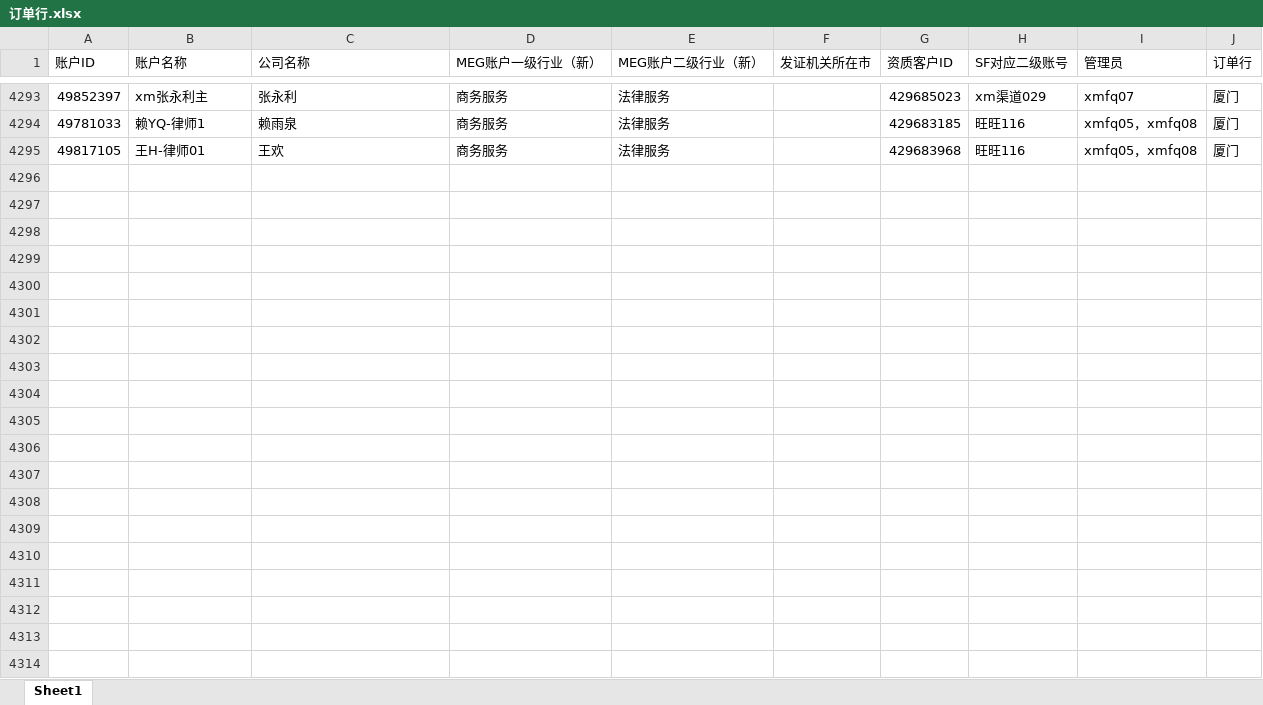
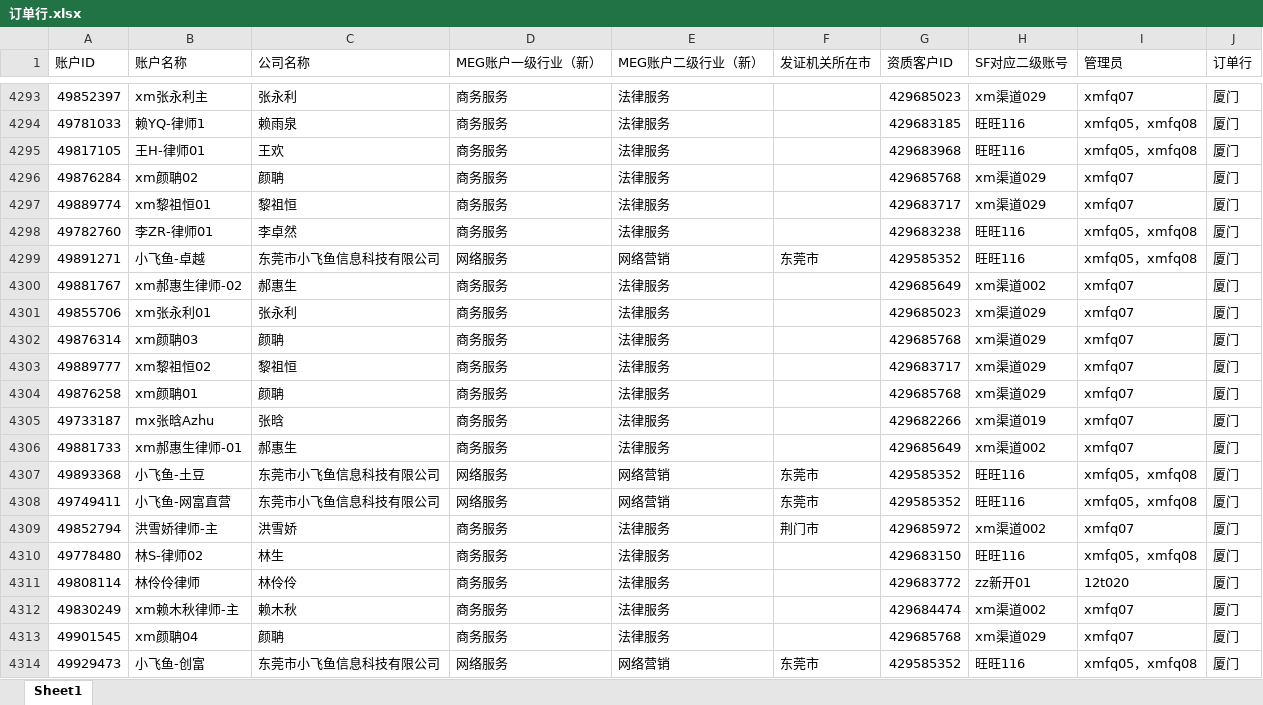
Before and after one commit to Dream-Home-2021/Analysis, an Excel workbook: 订单行.xlsx, sheet Sheet1, drawn as a sheet; only a part is shown, gaps mark what is left out; values as stored, in another font and other column widths than the file's, no borders; conditional formats not drawn; the diff covers the shown part only; the diff names each change by its address in the sheet, - before the commit and + after, or states it on an @@ line.

```diff
--- a/订单行.xlsx (sheet Sheet1)
+++ b/订单行.xlsx (sheet Sheet1)
+row 4296: 49876284 | xm颜聃02 | 颜聃 | 商务服务 | 法律服务 |  | 429685768 | xm渠道029 | xmfq07 | 厦门
+row 4297: 49889774 | xm黎祖恒01 | 黎祖恒 | 商务服务 | 法律服务 |  | 429683717 | xm渠道029 | xmfq07 | 厦门
+row 4298: 49782760 | 李ZR-律师01 | 李卓然 | 商务服务 | 法律服务 |  | 429683238 | 旺旺116 | xmfq05，xmfq08 | 厦门
+row 4299: 49891271 | 小飞鱼-卓越 | 东莞市小飞鱼信息科技有限公司 | 网络服务 | 网络营销 | 东莞市 | 429585352 | 旺旺116 | xmfq05，xmfq08 | 厦门
+row 4300: 49881767 | xm郝惠生律师-02 | 郝惠生 | 商务服务 | 法律服务 |  | 429685649 | xm渠道002 | xmfq07 | 厦门
+row 4301: 49855706 | xm张永利01 | 张永利 | 商务服务 | 法律服务 |  | 429685023 | xm渠道029 | xmfq07 | 厦门
+row 4302: 49876314 | xm颜聃03 | 颜聃 | 商务服务 | 法律服务 |  | 429685768 | xm渠道029 | xmfq07 | 厦门
+row 4303: 49889777 | xm黎祖恒02 | 黎祖恒 | 商务服务 | 法律服务 |  | 429683717 | xm渠道029 | xmfq07 | 厦门
+row 4304: 49876258 | xm颜聃01 | 颜聃 | 商务服务 | 法律服务 |  | 429685768 | xm渠道029 | xmfq07 | 厦门
+row 4305: 49733187 | mx张晗Azhu | 张晗 | 商务服务 | 法律服务 |  | 429682266 | xm渠道019 | xmfq07 | 厦门
+row 4306: 49881733 | xm郝惠生律师-01 | 郝惠生 | 商务服务 | 法律服务 |  | 429685649 | xm渠道002 | xmfq07 | 厦门
+row 4307: 49893368 | 小飞鱼-土豆 | 东莞市小飞鱼信息科技有限公司 | 网络服务 | 网络营销 | 东莞市 | 429585352 | 旺旺116 | xmfq05，xmfq08 | 厦门
+row 4308: 49749411 | 小飞鱼-网富直营 | 东莞市小飞鱼信息科技有限公司 | 网络服务 | 网络营销 | 东莞市 | 429585352 | 旺旺116 | xmfq05，xmfq08 | 厦门
+row 4309: 49852794 | 洪雪娇律师-主 | 洪雪娇 | 商务服务 | 法律服务 | 荆门市 | 429685972 | xm渠道002 | xmfq07 | 厦门
+row 4310: 49778480 | 林S-律师02 | 林生 | 商务服务 | 法律服务 |  | 429683150 | 旺旺116 | xmfq05，xmfq08 | 厦门
+row 4311: 49808114 | 林伶伶律师 | 林伶伶 | 商务服务 | 法律服务 |  | 429683772 | zz新开01 | 12t020 | 厦门
+row 4312: 49830249 | xm赖木秋律师-主 | 赖木秋 | 商务服务 | 法律服务 |  | 429684474 | xm渠道002 | xmfq07 | 厦门
+row 4313: 49901545 | xm颜聃04 | 颜聃 | 商务服务 | 法律服务 |  | 429685768 | xm渠道029 | xmfq07 | 厦门
+row 4314: 49929473 | 小飞鱼-创富 | 东莞市小飞鱼信息科技有限公司 | 网络服务 | 网络营销 | 东莞市 | 429585352 | 旺旺116 | xmfq05，xmfq08 | 厦门
```
Also changed, not shown: 135 added rows elsewhere in this sheet, 未消费客户明细/销售人员.xlsx, 缓存数据/dayCust.xlsx, 31 other files.
